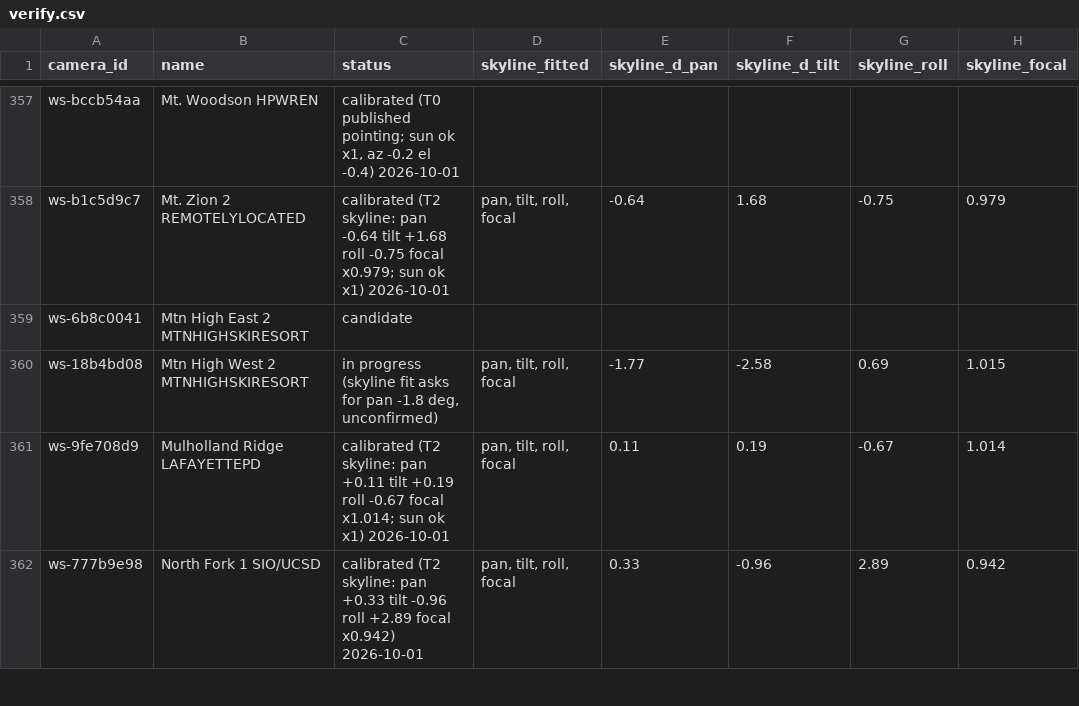
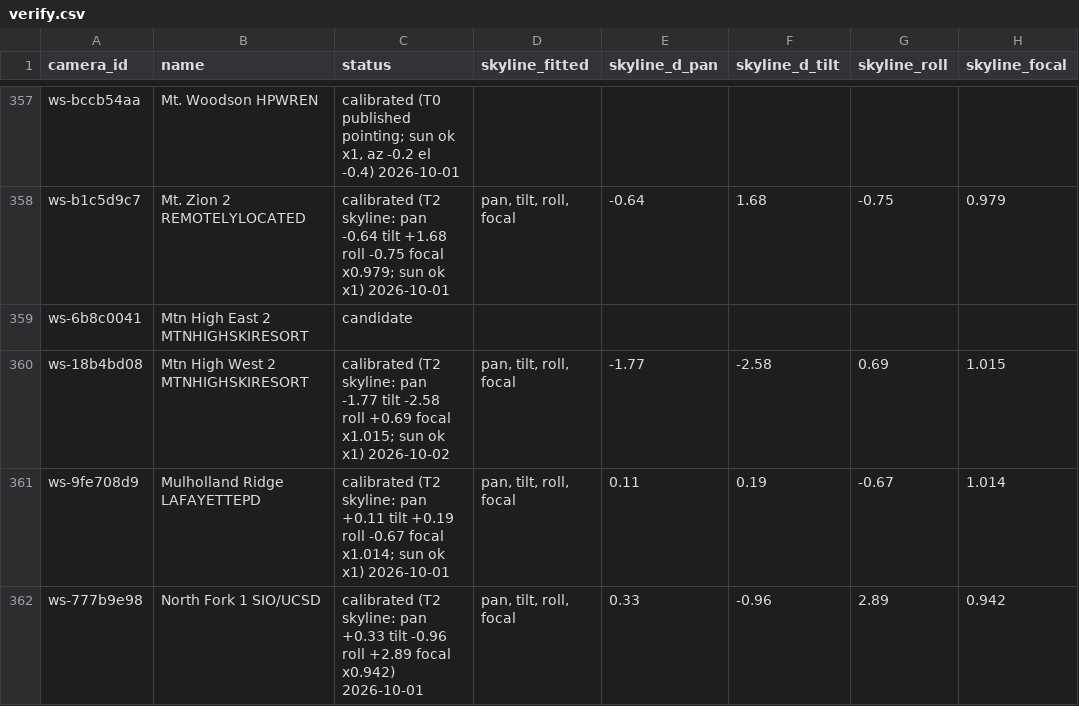
Before and after one commit to pless/contrails, a CSV file: cameras/data/verify.csv, drawn as a sheet; only a part is shown, gaps mark what is left out; the diff covers the shown part only; the diff names each change by its address in the sheet, - before the commit and + after, or states it on an @@ line.

```diff
--- a/cameras/data/verify.csv
+++ b/cameras/data/verify.csv
-C360 (status): in progress (skyline fit asks for pan -1.8 deg, unconfirmed)
+C360 (status): calibrated (T2 skyline: pan -1.77 tilt -2.58 roll +0.69 focal x1.015; sun ok x1) 2026-10-02
```
Also changed, not shown: 1 added row and 21 edited cells elsewhere in this file, 2 other files.
